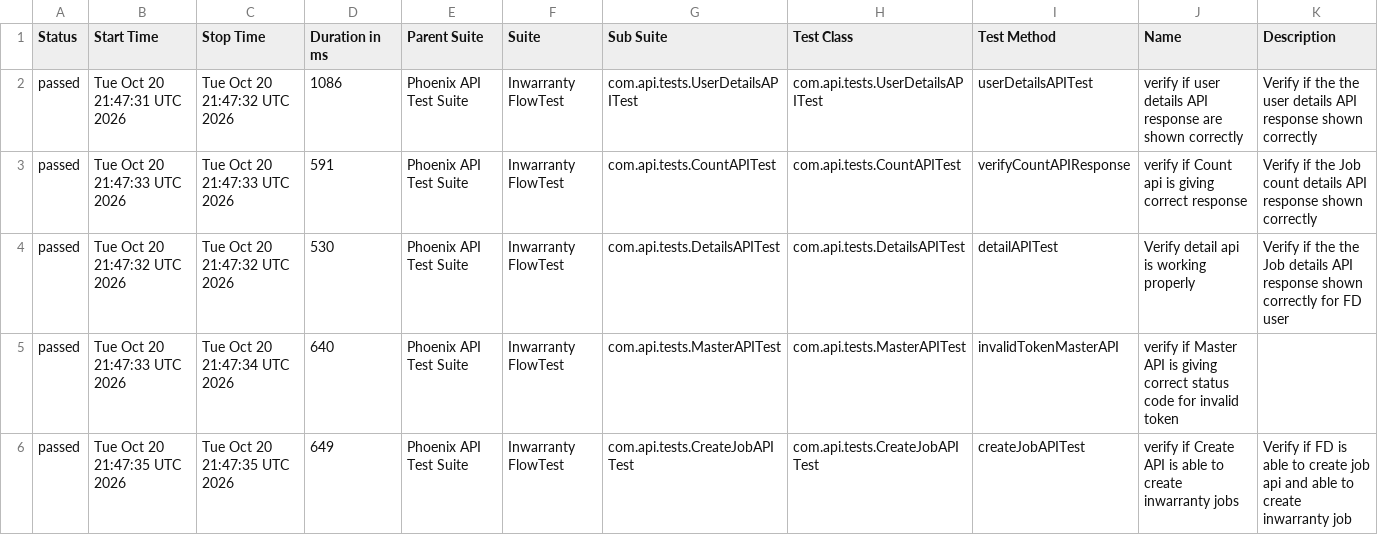
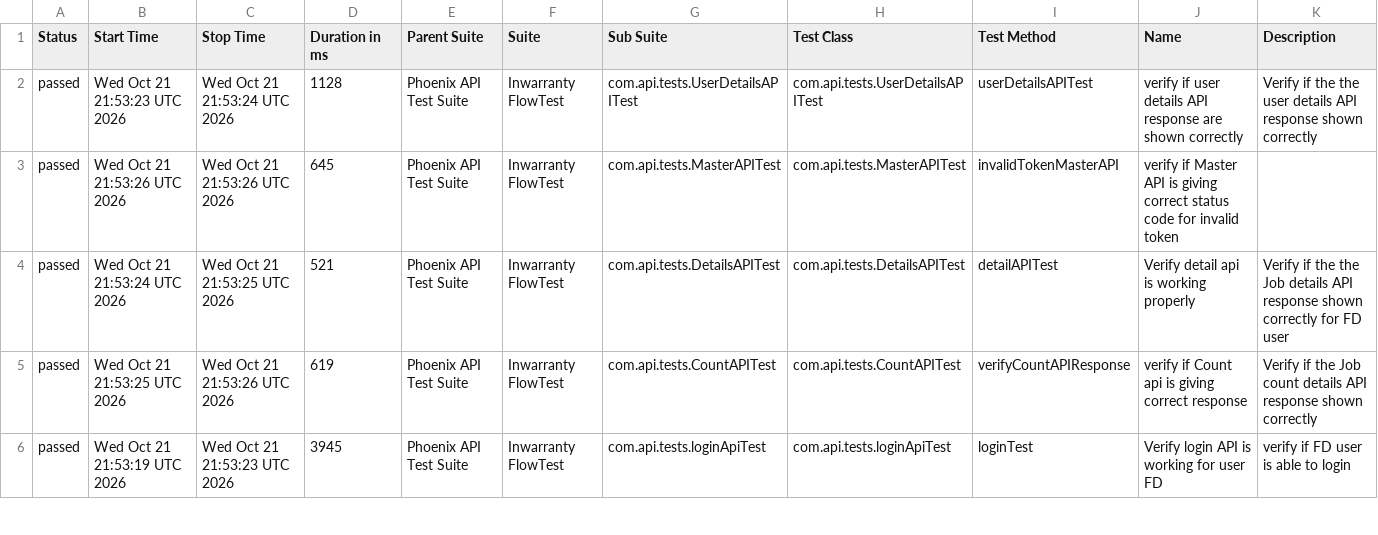
Before and after one commit to iamsourabh434/PhoenixTestAutomationFramework, a CSV file: data/suites.csv, drawn as a sheet; only a part is shown; the diff covers the shown part only.

```diff
--- a/data/suites.csv
+++ b/data/suites.csv
@@ -1,6 +1,6 @@
 "Status","Start Time","Stop Time","Duration in ms","Parent Suite","Suite","Sub Suite","Test Class","Test Method","Name","Description"
-"passed","Tue Oct 20 21:47:31 UTC 2026","Tue Oct 20 21:47:32 UTC 2026","1086","Phoenix API Test Suite","Inwarranty FlowTest","com.api.tests.UserDetailsAPITest","com.api.tests.UserDetailsAPITest","userDetailsAPITest","verify if user details API response are shown correctly","Verify if the the user details API response shown correctly"
-"passed","Tue Oct 20 21:47:33 UTC 2026","Tue Oct 20 21:47:33 UTC 2026","591","Phoenix API Test Suite","Inwarranty FlowTest","com.api.tests.CountAPITest","com.api.tests.CountAPITest","verifyCountAPIResponse","verify if Count api is giving correct response","Verify if the Job count details API response shown correctly "
-"passed","Tue Oct 20 21:47:32 UTC 2026","Tue Oct 20 21:47:32 UTC 2026","530","Phoenix API Test Suite","Inwarranty FlowTest","com.api.tests.DetailsAPITest","com.api.tests.DetailsAPITest","detailAPITest","Verify detail api is working properly","Verify if the the Job details API response shown correctly for FD user"
-"passed","Tue Oct 20 21:47:33 UTC 2026","Tue Oct 20 21:47:34 UTC 2026","640","Phoenix API Test Suite","Inwarranty FlowTest","com.api.tests.MasterAPITest","com.api.tests.MasterAPITest","invalidTokenMasterAPI","verify if Master API is giving correct status code for invalid token",""
-"passed","Tue Oct 20 21:47:35 UTC 2026","Tue Oct 20 21:47:35 UTC 2026","649","Phoenix API Test Suite","Inwarranty FlowTest","com.api.tests.CreateJobAPITest","com.api.tests.CreateJobAPITest","createJobAPITest","verify if Create API is able to create inwarranty jobs","Verify if FD is able to create job api and able to create inwarranty job"
+"passed","Wed Oct 21 21:53:23 UTC 2026","Wed Oct 21 21:53:24 UTC 2026","1128","Phoenix API Test Suite","Inwarranty FlowTest","com.api.tests.UserDetailsAPITest","com.api.tests.UserDetailsAPITest","userDetailsAPITest","verify if user details API response are shown correctly","Verify if the the user details API response shown correctly"
+"passed","Wed Oct 21 21:53:26 UTC 2026","Wed Oct 21 21:53:26 UTC 2026","645","Phoenix API Test Suite","Inwarranty FlowTest","com.api.tests.MasterAPITest","com.api.tests.MasterAPITest","invalidTokenMasterAPI","verify if Master API is giving correct status code for invalid token",""
+"passed","Wed Oct 21 21:53:24 UTC 2026","Wed Oct 21 21:53:25 UTC 2026","521","Phoenix API Test Suite","Inwarranty FlowTest","com.api.tests.DetailsAPITest","com.api.tests.DetailsAPITest","detailAPITest","Verify detail api is working properly","Verify if the the Job details API response shown correctly for FD user"
+"passed","Wed Oct 21 21:53:25 UTC 2026","Wed Oct 21 21:53:26 UTC 2026","619","Phoenix API Test Suite","Inwarranty FlowTest","com.api.tests.CountAPITest","com.api.tests.CountAPITest","verifyCountAPIResponse","verify if Count api is giving correct response","Verify if the Job count details API response shown correctly "
+"passed","Wed Oct 21 21:53:19 UTC 2026","Wed Oct 21 21:53:23 UTC 2026","3945","Phoenix API Test Suite","Inwarranty FlowTest","com.api.tests.loginApiTest","com.api.tests.loginApiTest","loginTest","Verify login API is working for user FD","verify if FD user is able to login"
```
Also changed, not shown: 14 edited cells elsewhere in this file, data/behaviors.csv, 53 other files.
